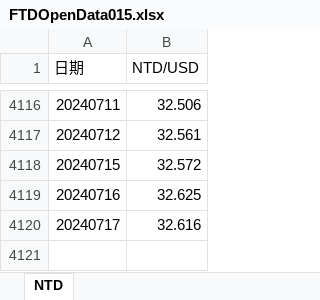
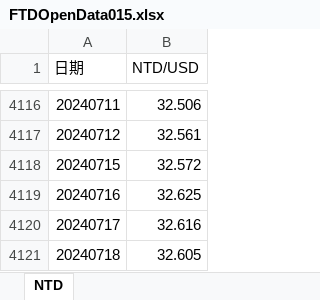
Before and after one commit to pfcfai/autocommit, an Excel workbook: EXCEL_AutoUpdate/FTDOpenData015.xlsx, sheet NTD, drawn as a sheet; only a part is shown, gaps mark what is left out; values as stored, in another font and other column widths than the file's, no borders; the diff names each change by its address in the sheet, - before the commit and + after, or states it on an @@ line.

Commit message:
auto commit

```diff
--- a/EXCEL_AutoUpdate/FTDOpenData015.xlsx (sheet NTD)
+++ b/EXCEL_AutoUpdate/FTDOpenData015.xlsx (sheet NTD)
+row 4121: 20240718 | 32.605
```
Also changed, not shown: 2 other files.
